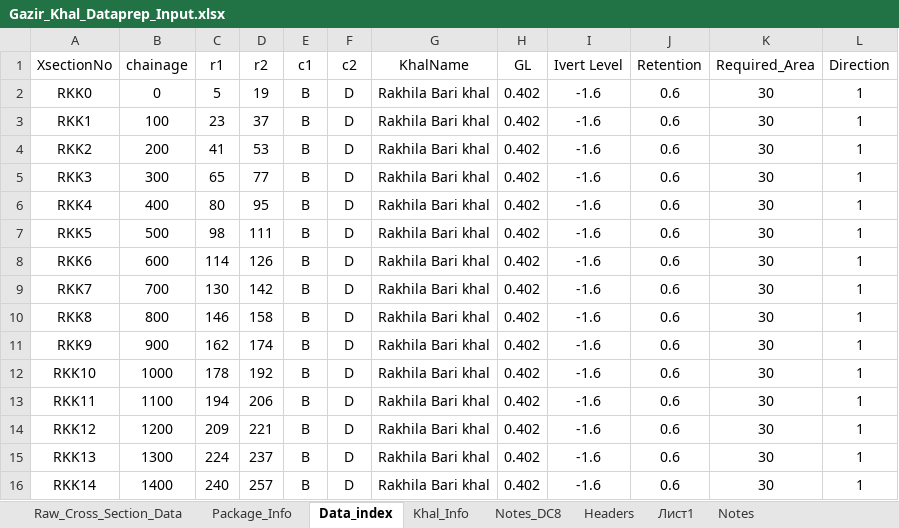
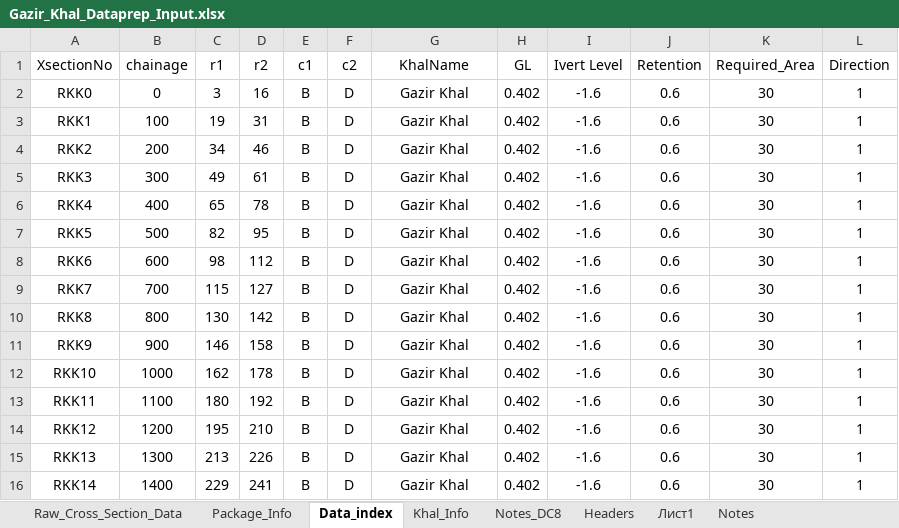
Before and after one commit to design-circle5-design/Design_All_DC_5, an Excel workbook: AEMostofa/Southwest Project/SMO Gopalgonj/Khal/P1/Design & XL File/6 Garir Khal/Gazir_Khal_Dataprep_Input.xlsx, sheet Data_index, drawn as a sheet; only a part is shown; values as stored, in another font and other column widths than the file's, no borders; the diff covers the shown part only; the diff names each change by its address in the sheet, - before the commit and + after, or states it on an @@ line.

```diff
--- a/AEMostofa/Southwest Project/SMO Gopalgonj/Khal/P1/Design & XL File/6 Garir Khal/Gazir_Khal_Dataprep_Input.xlsx (sheet Data_index)
+++ b/AEMostofa/Southwest Project/SMO Gopalgonj/Khal/P1/Design & XL File/6 Garir Khal/Gazir_Khal_Dataprep_Input.xlsx (sheet Data_index)
-C2 (r1): 5
+C2 (r1): 3
-D2 (r2): 19
+D2 (r2): 16
-G2:G16 (KhalName): Rakhila Bari khal
+G2:G16 (KhalName): Gazir Khal
-C3 (r1): 23
+C3 (r1): 19
-D3 (r2): 37
+D3 (r2): 31
-C4 (r1): 41
+C4 (r1): 34
-D4 (r2): 53
+D4 (r2): 46
-C5 (r1): 65
+C5 (r1): 49
-D5 (r2): 77
+D5 (r2): 61
-C6 (r1): 80
+C6 (r1): 65
-D6 (r2): 95
+D6 (r2): 78
-C7 (r1): 98
+C7 (r1): 82
-D7 (r2): 111
+D7 (r2): 95
-C8 (r1): 114
+C8 (r1): 98
-D8 (r2): 126
+D8 (r2): 112
-C9 (r1): 130
+C9 (r1): 115
-D9 (r2): 142
+D9 (r2): 127
-C10 (r1): 146
+C10 (r1): 130
-D10 (r2): 158
+D10 (r2): 142
-C11 (r1): 162
+C11 (r1): 146
-D11 (r2): 174
+D11 (r2): 158
-C12 (r1): 178
+C12 (r1): 162
-D12 (r2): 192
+D12 (r2): 178
-C13 (r1): 194
+C13 (r1): 180
-D13 (r2): 206
+D13 (r2): 192
-C14 (r1): 209
+C14 (r1): 195
-D14 (r2): 221
+D14 (r2): 210
-C15 (r1): 224
+C15 (r1): 213
-D15 (r2): 237
+D15 (r2): 226
-C16 (r1): 240
+C16 (r1): 229
-D16 (r2): 257
+D16 (r2): 241
```
Also changed, not shown: 5 added rows and 13 edited cells elsewhere in this sheet, sheet Raw_Cross_Section_Data, hidden cells, charts or pictures, AEMostofa/Southwest Project/SMO Gopalgonj/Khal/P1/Design & XL File/6 Garir Khal/6 CS of Gazir khal.xlsx, AEMostofa/Southwest Project/SMO Gopalgonj/Khal/P1/Design & XL File/7 Silna Shir Khal/Silna_shir_Dataprep_Input.xlsx, 24 other files.
